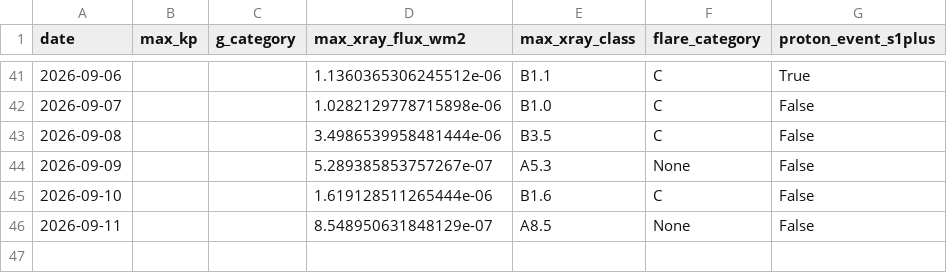
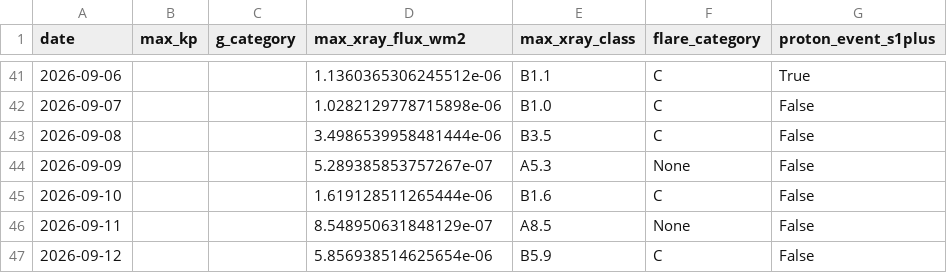
Before and after one commit to MetopRBr/space-weather-verify, a CSV file: data/observed.csv, drawn as a sheet; only a part is shown, gaps mark what is left out; the diff names each change by its address in the sheet, - before the commit and + after, or states it on an @@ line.

```diff
--- a/data/observed.csv
+++ b/data/observed.csv
+row 47: 2026-09-12 |  |  | 5.856938514625654e-06 | B5.9 | C | False
```
Also changed, not shown: data/forecasts.csv, data/scorecard.csv.
